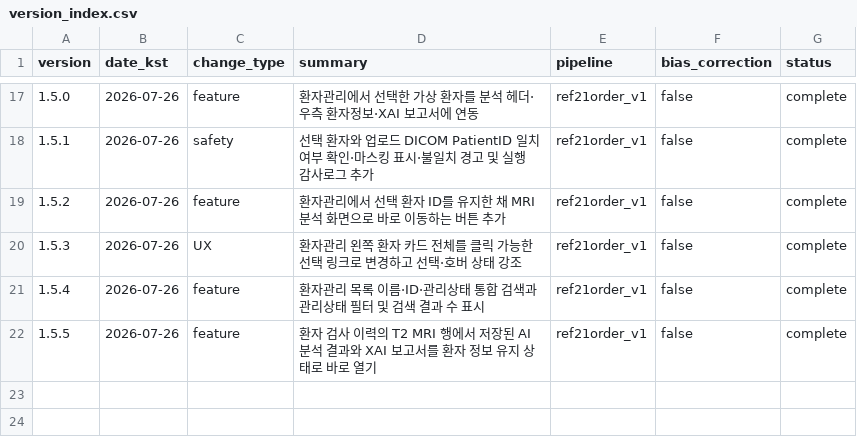
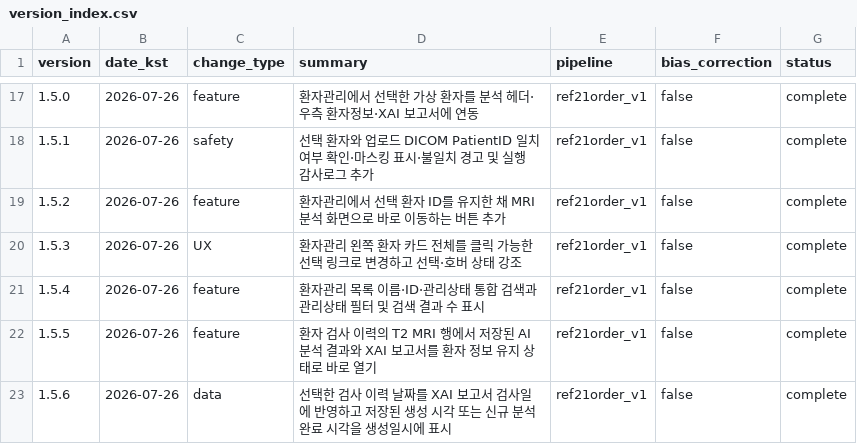
Before and after one commit to yjson0509maymay/PACScan, a CSV file: results/version_index.csv, drawn as a sheet; only a part is shown, gaps mark what is left out.

```diff
--- a/results/version_index.csv
+++ b/results/version_index.csv
@@ -22 +22,2 @@ version,date_kst,change_type,summary,pipeline,bias_correction,status
 1.5.5,2026-07-26,feature,"환자 검사 이력의 T2 MRI 행에서 저장된 AI 분석 결과와 XAI 보고서를 환자 정보 유지 상태로 바로 열기",ref21order_v1,false,complete
+1.5.6,2026-07-26,data,"선택한 검사 이력 날짜를 XAI 보고서 검사일에 반영하고 저장된 생성 시각 또는 신규 분석 완료 시각을 생성일시에 표시",ref21order_v1,false,complete
```
Also changed, not shown: 3 other files.
